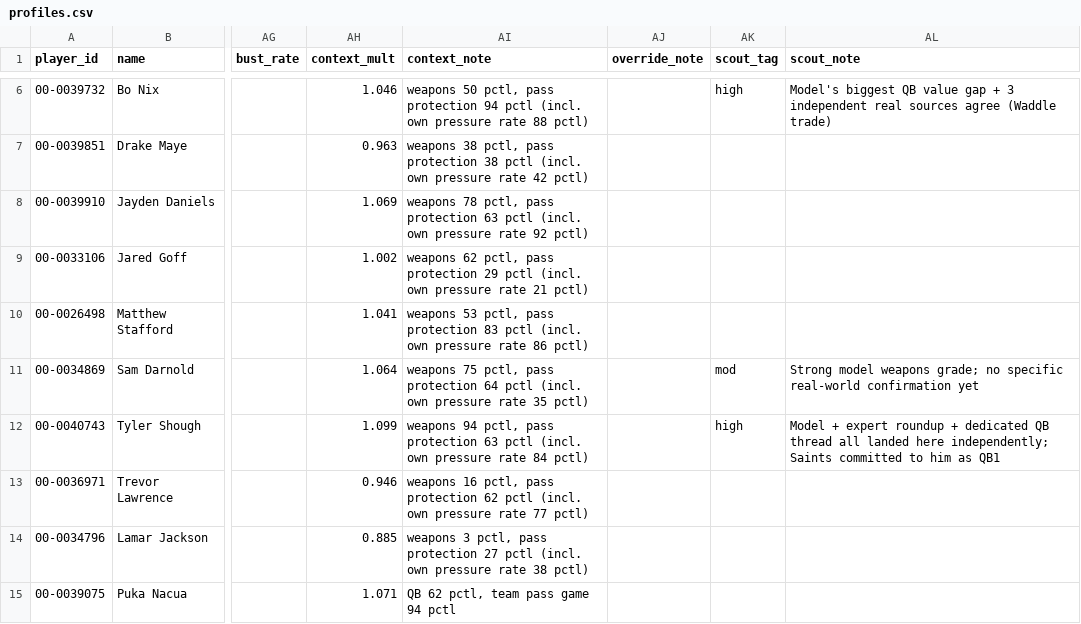
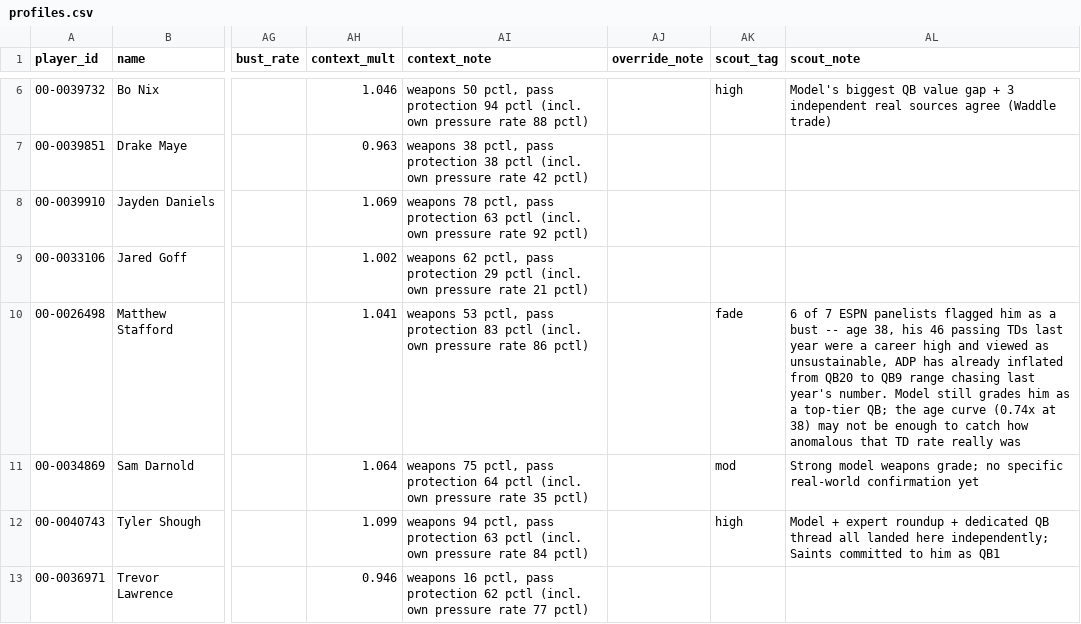
Before and after one commit to MalBot1/draft-war-room, a CSV file: profiles.csv, drawn as a sheet; only a part is shown, gaps mark what is left out; the shorter side is filled out with more unchanged rows; the diff covers the shown part only; the diff names each change by its address in the sheet, - before the commit and + after, or states it on an @@ line.

```diff
--- a/profiles.csv
+++ b/profiles.csv
-AK10 (scout_tag): (empty)
+AK10 (scout_tag): fade
-AL10 (scout_note): (empty)
+AL10 (scout_note): 6 of 7 ESPN panelists flagged him as a bust -- age 38, his 46 passing TDs last year were a career high and viewed as unsustainable, ADP has already inflated from QB20 to QB9 range chasing last year's number. Model still grades him as a top-tier QB; the age curve (0.74x at 38) may not be enough to catch how anomalous that TD rate really was
```
Also changed, not shown: 12 edited cells elsewhere in this file, scouting_notes.csv, war_room_import.csv.
